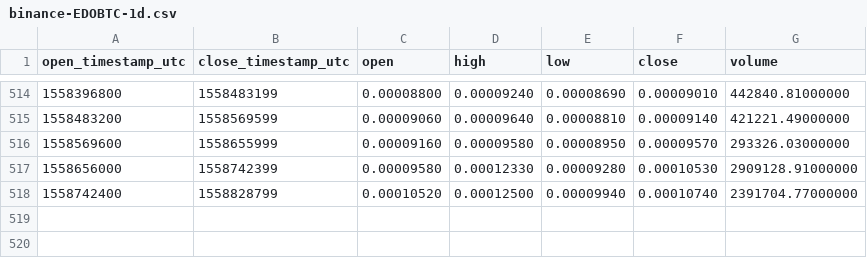
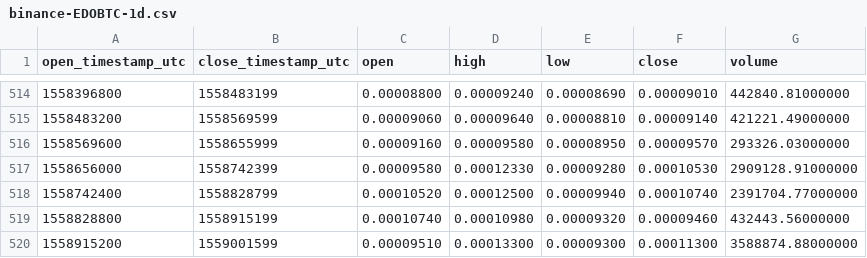
Before and after one commit to cryptobigbro/binance-EDOBTC, a CSV file: binance-EDOBTC-1d.csv, drawn as a sheet; only a part is shown, gaps mark what is left out; the diff names each change by its address in the sheet, - before the commit and + after, or states it on an @@ line.

```diff
--- a/binance-EDOBTC-1d.csv
+++ b/binance-EDOBTC-1d.csv
+row 519: 1558828800 | 1558915199 | 0.00010740 | 0.00010980 | 0.00009320 | 0.00009460 | 432443.56000000
+row 520: 1558915200 | 1559001599 | 0.00009510 | 0.00013300 | 0.00009300 | 0.00011300 | 3588874.88000000
```
Also changed, not shown: binance-EDOBTC-1h.csv.
